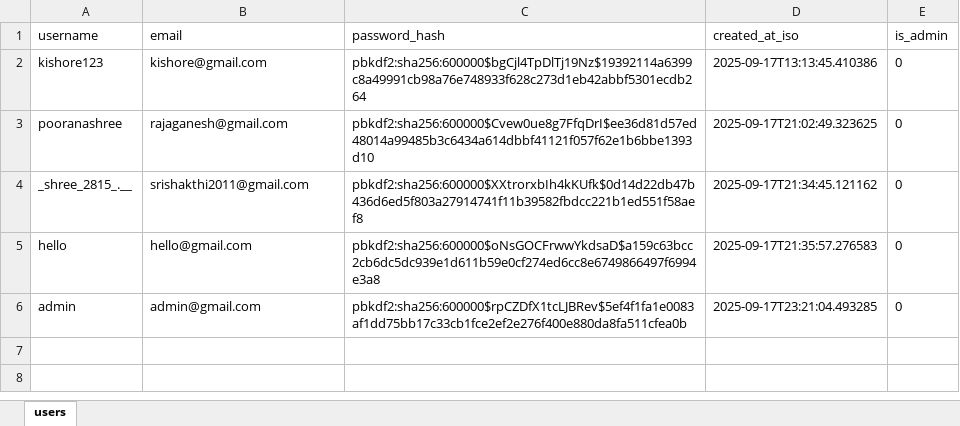
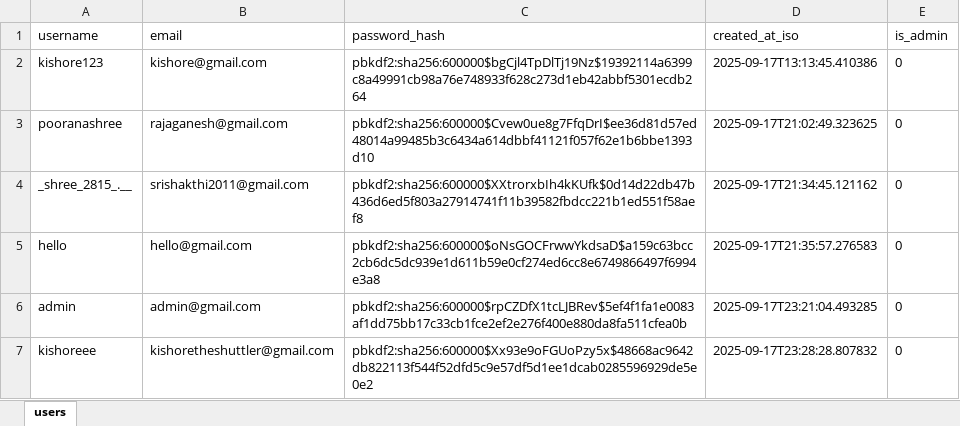
Before and after one commit to Mr-Kishore/aptitude-generator, an Excel workbook: app/users.xlsx, sheet users, drawn as a sheet; values as stored, in another font and other column widths than the file's, no borders; the diff names each change by its address in the sheet, - before the commit and + after, or states it on an @@ line.

```diff
--- a/app/users.xlsx (sheet users)
+++ b/app/users.xlsx (sheet users)
+row 7: kishoreee | kishoretheshuttler@gmail.com | pbkdf2:sha256:600000$Xx93e9oFGUoPzy5x$48668ac9642db822113f544f52dfd5c9e57df5d1ee1dcab0285596929de5e0e2 | 2025-09-17T23:28:28.807832 | 0
```
Also changed, not shown: 1 other file.
